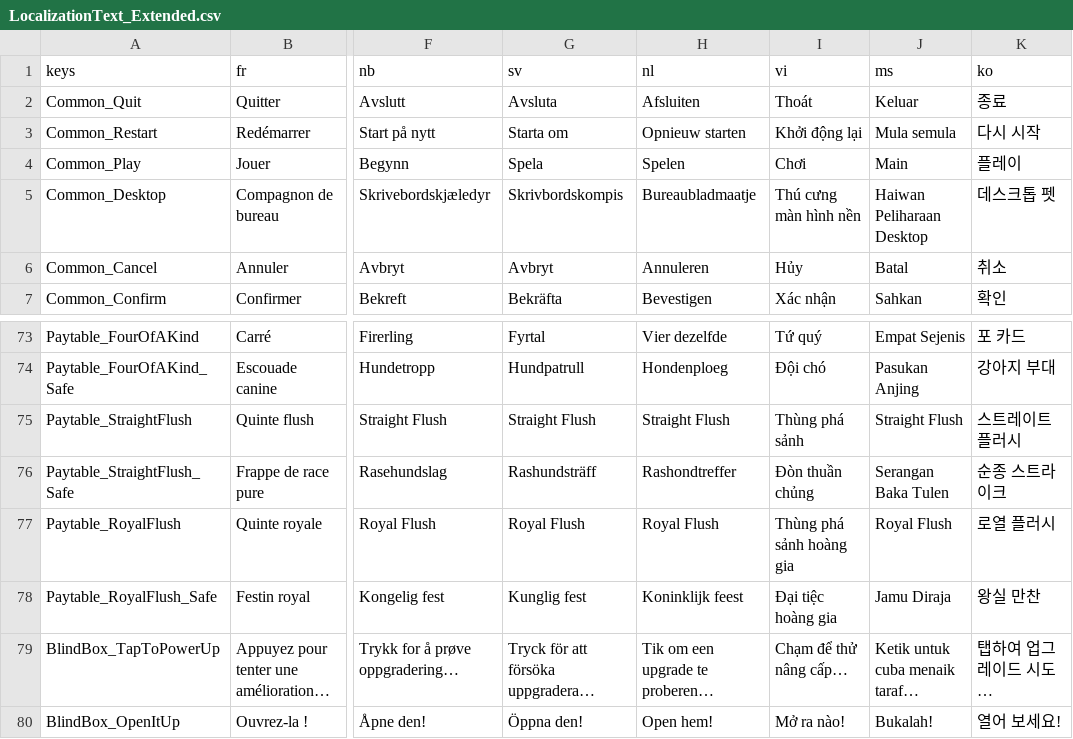
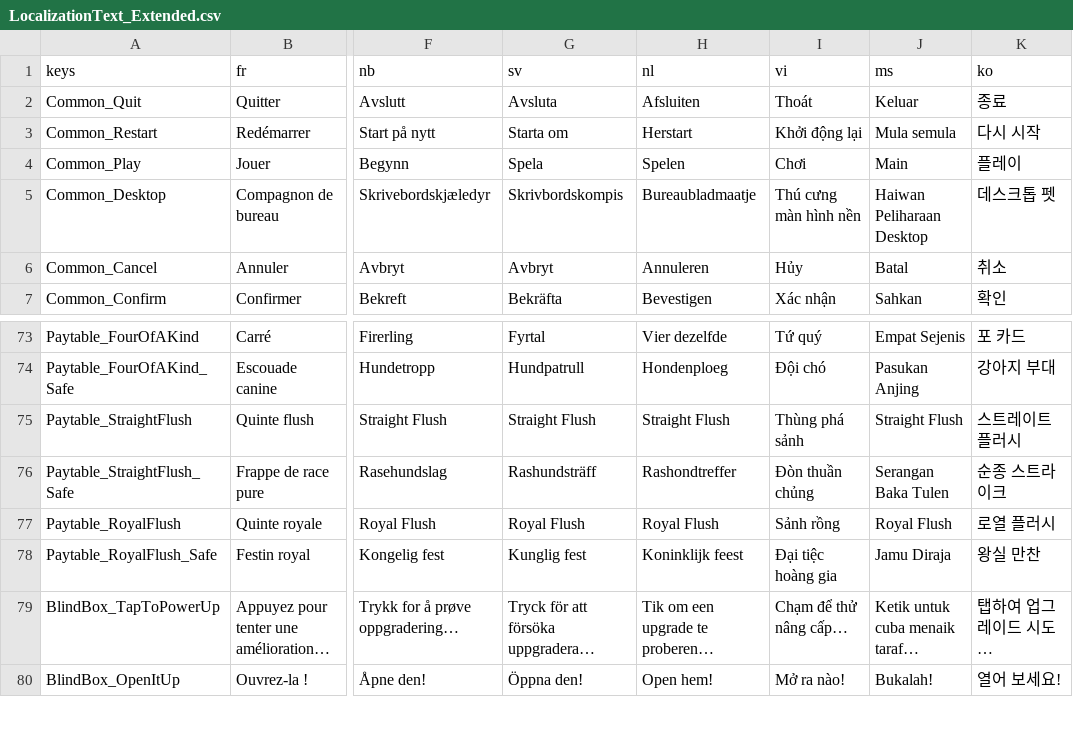
Before and after one commit to SeananTQ/lucky-dog-pub-2026, a CSV file: lucky-dog-rise/Data/Localization/LocalizationText_Extended.csv, drawn as a sheet; only a part is shown, gaps mark what is left out; the diff names each change by its address in the sheet, - before the commit and + after, or states it on an @@ line.

```diff
--- a/lucky-dog-rise/Data/Localization/LocalizationText_Extended.csv
+++ b/lucky-dog-rise/Data/Localization/LocalizationText_Extended.csv
-H3 (nl): Opnieuw starten
+H3 (nl): Herstart
-I77 (vi): Thùng phá sảnh hoàng gia
+I77 (vi): Sảnh rồng
```
Also changed, not shown: 2 other files.
